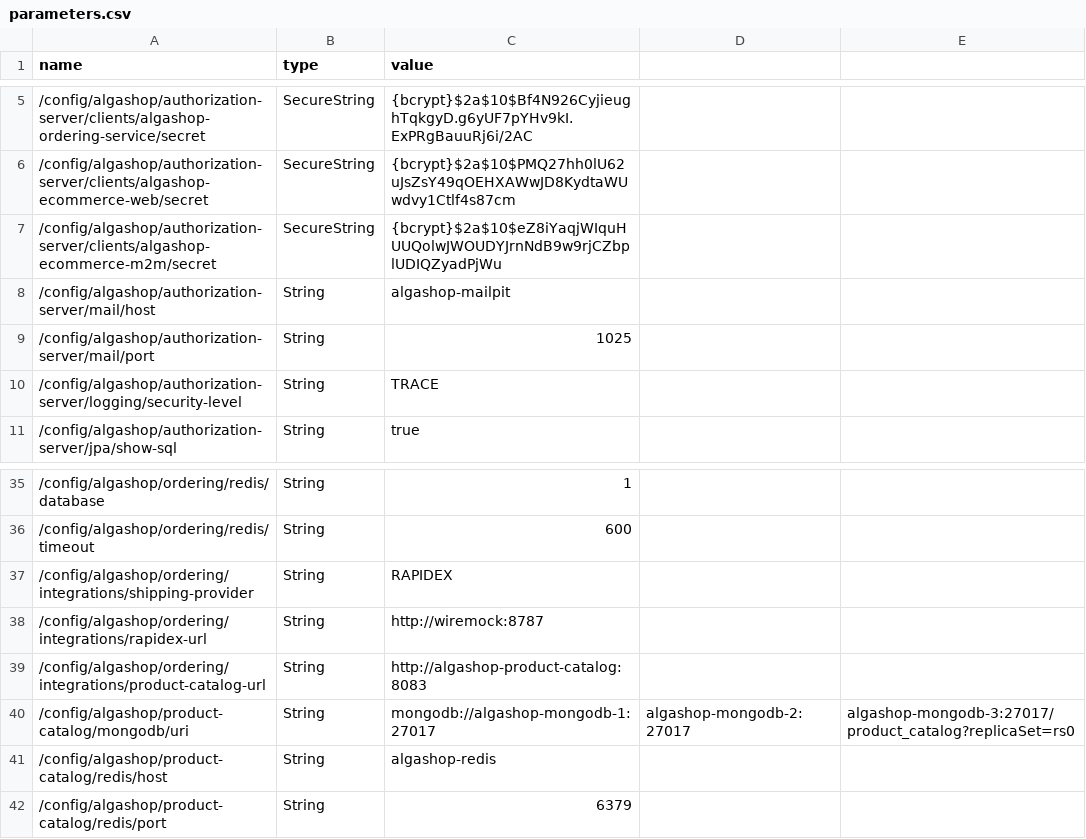
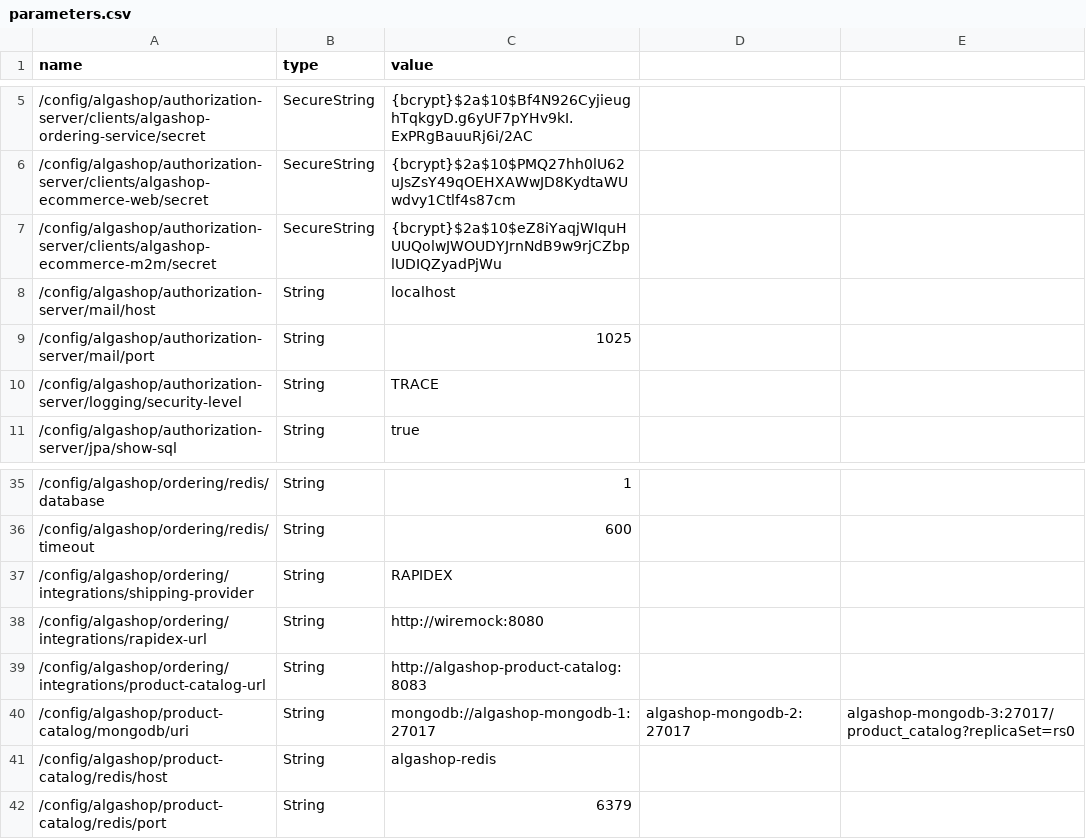
Before and after one commit to soapmactavish23/algashop-meta, a CSV file: etc/aws/parameters.csv, drawn as a sheet; only a part is shown, gaps mark what is left out.

```diff
--- a/etc/aws/parameters.csv
+++ b/etc/aws/parameters.csv
@@ -7,3 +7,3 @@ name,type,value
 /config/algashop/authorization-server/clients/algashop-ecommerce-m2m/secret,SecureString,{bcrypt}$2a$10$eZ8iYaqjWIquHUUQolwJWOUDYJrnNdB9w9rjCZbplUDIQZyadPjWu
-/config/algashop/authorization-server/mail/host,String,algashop-mailpit
+/config/algashop/authorization-server/mail/host,String,localhost
 /config/algashop/authorization-server/mail/port,String,1025
@@ -37,3 +37,3 @@ name,type,value
 /config/algashop/ordering/integrations/shipping-provider,String,RAPIDEX
-/config/algashop/ordering/integrations/rapidex-url,String,http://wiremock:8787
+/config/algashop/ordering/integrations/rapidex-url,String,http://wiremock:8080
 /config/algashop/ordering/integrations/product-catalog-url,String,http://algashop-product-catalog:8083
```
Also changed, not shown: etc/aws/secrets.csv, 2 other files.
